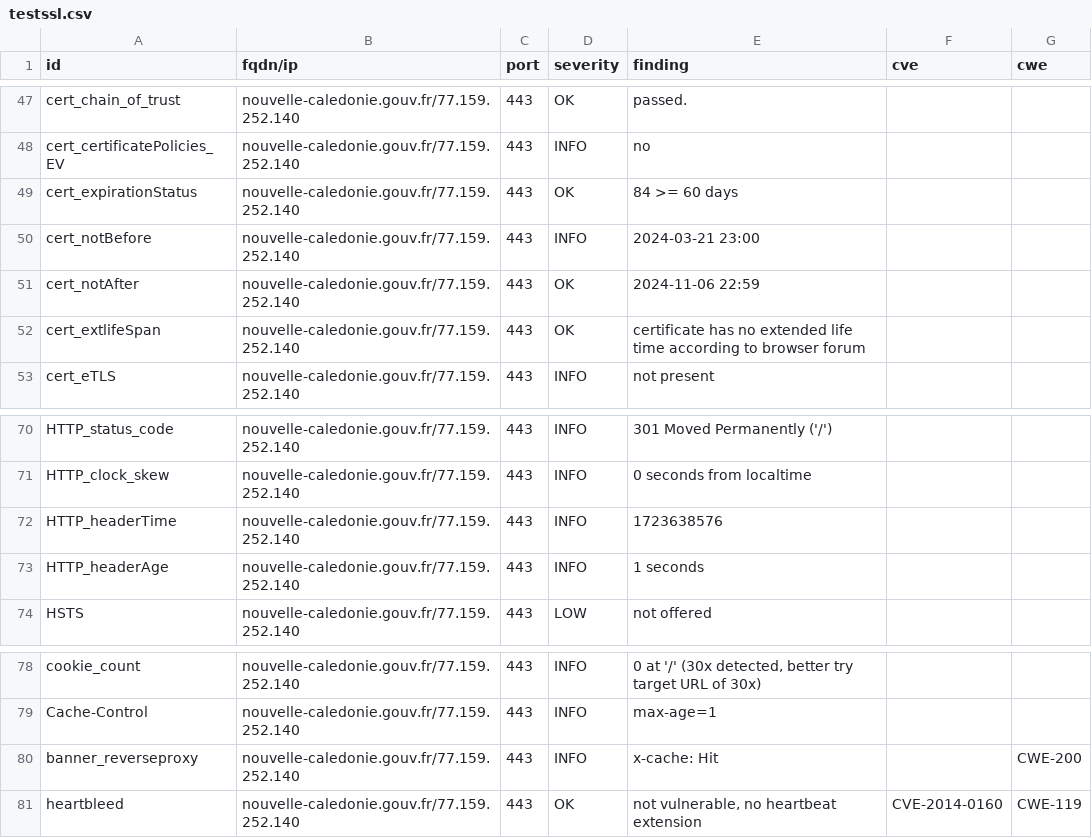
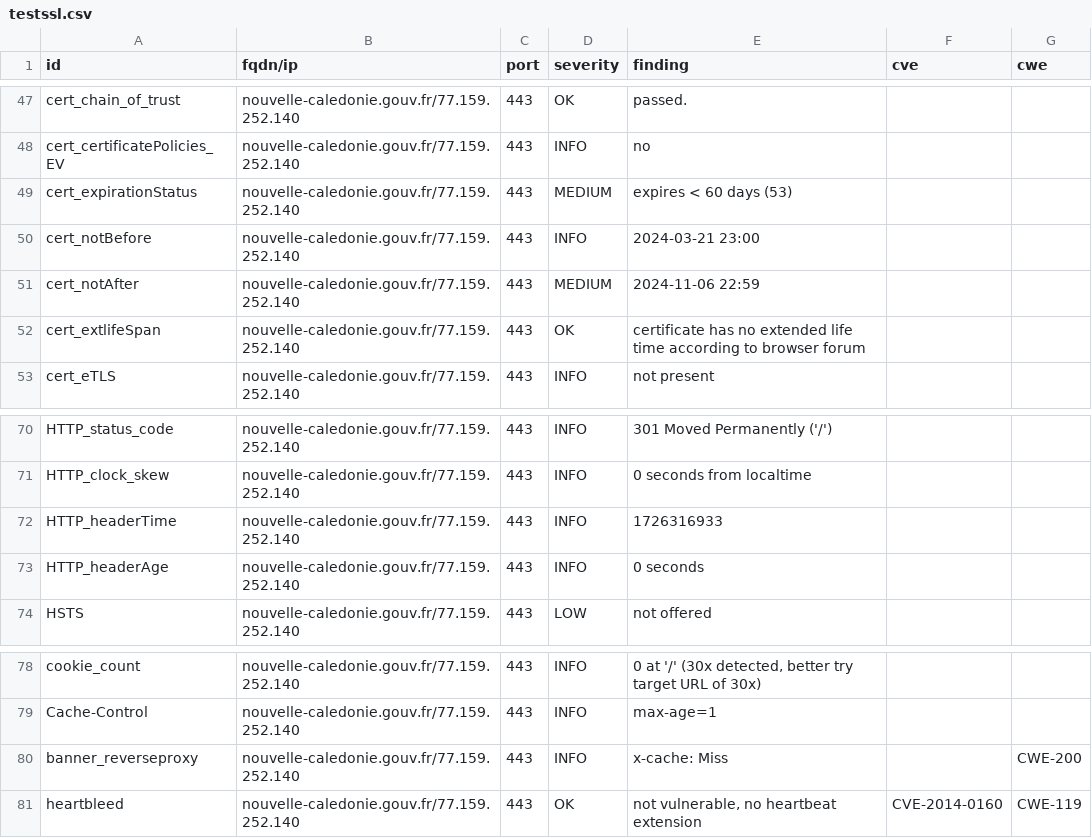
Before and after one commit to GKO-org/dashlordPrd8, a CSV file: results/aHR0cHM6Ly9ub3V2ZWxsZS1jYWxlZG9uaWUuZ291di5mcg==/testssl.csv, drawn as a sheet; only a part is shown, gaps mark what is left out.

```diff
--- a/results/aHR0cHM6Ly9ub3V2ZWxsZS1jYWxlZG9uaWUuZ291di5mcg==/testssl.csv
+++ b/results/aHR0cHM6Ly9ub3V2ZWxsZS1jYWxlZG9uaWUuZ291di5mcg==/testssl.csv
@@ -48,5 +48,5 @@
 "cert_certificatePolicies_EV","nouvelle-caledonie.gouv.fr/77.159.252.140","443","INFO","no","",""
-"cert_expirationStatus","nouvelle-caledonie.gouv.fr/77.159.252.140","443","OK","84 >= 60 days","",""
+"cert_expirationStatus","nouvelle-caledonie.gouv.fr/77.159.252.140","443","MEDIUM","expires < 60 days (53)","",""
 "cert_notBefore","nouvelle-caledonie.gouv.fr/77.159.252.140","443","INFO","2024-03-21 23:00","",""
-"cert_notAfter","nouvelle-caledonie.gouv.fr/77.159.252.140","443","OK","2024-11-06 22:59","",""
+"cert_notAfter","nouvelle-caledonie.gouv.fr/77.159.252.140","443","MEDIUM","2024-11-06 22:59","",""
 "cert_extlifeSpan","nouvelle-caledonie.gouv.fr/77.159.252.140","443","OK","certificate has no extended life time according to browser forum","",""
@@ -71,4 +71,4 @@
 "HTTP_clock_skew","nouvelle-caledonie.gouv.fr/77.159.252.140","443","INFO","0 seconds from localtime","",""
-"HTTP_headerTime","nouvelle-caledonie.gouv.fr/77.159.252.140","443","INFO","1723638576","",""
-"HTTP_headerAge","nouvelle-caledonie.gouv.fr/77.159.252.140","443","INFO","1 seconds","",""
+"HTTP_headerTime","nouvelle-caledonie.gouv.fr/77.159.252.140","443","INFO","1726316933","",""
+"HTTP_headerAge","nouvelle-caledonie.gouv.fr/77.159.252.140","443","INFO","0 seconds","",""
 "HSTS","nouvelle-caledonie.gouv.fr/77.159.252.140","443","LOW","not offered","",""
@@ -79,3 +79,3 @@
 "Cache-Control","nouvelle-caledonie.gouv.fr/77.159.252.140","443","INFO","max-age=1","",""
-"banner_reverseproxy","nouvelle-caledonie.gouv.fr/77.159.252.140","443","INFO","x-cache: Hit","","CWE-200"
+"banner_reverseproxy","nouvelle-caledonie.gouv.fr/77.159.252.140","443","INFO","x-cache: Miss","","CWE-200"
 "heartbleed","nouvelle-caledonie.gouv.fr/77.159.252.140","443","OK","not vulnerable, no heartbeat extension","CVE-2014-0160","CWE-119"
```
Also changed, not shown: 10 other files.
